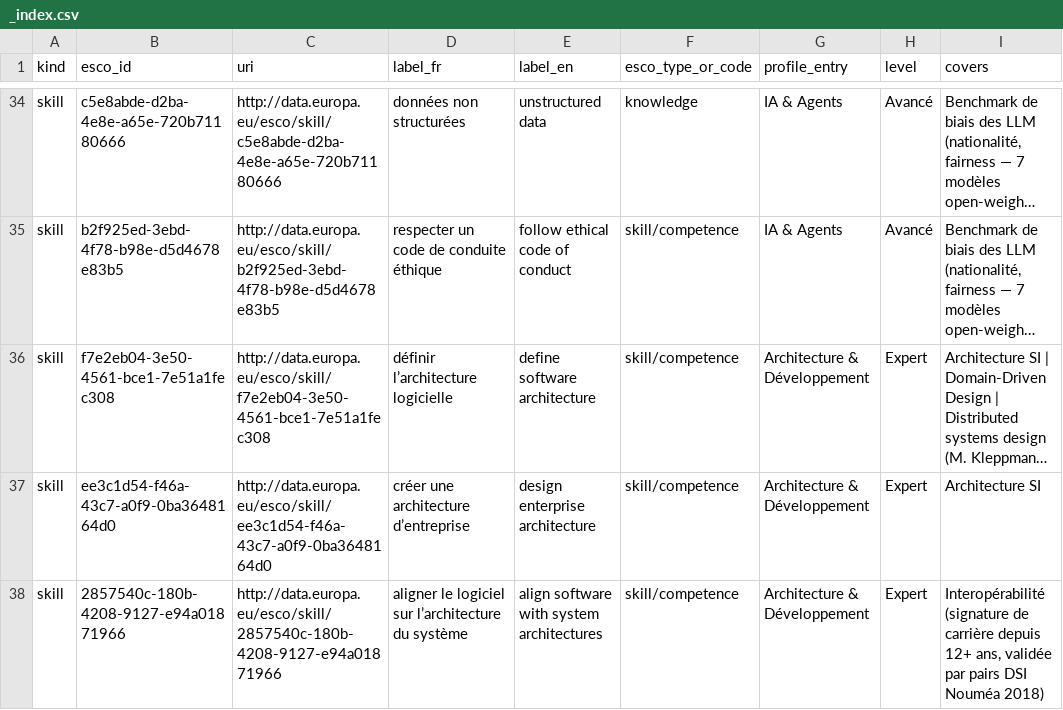
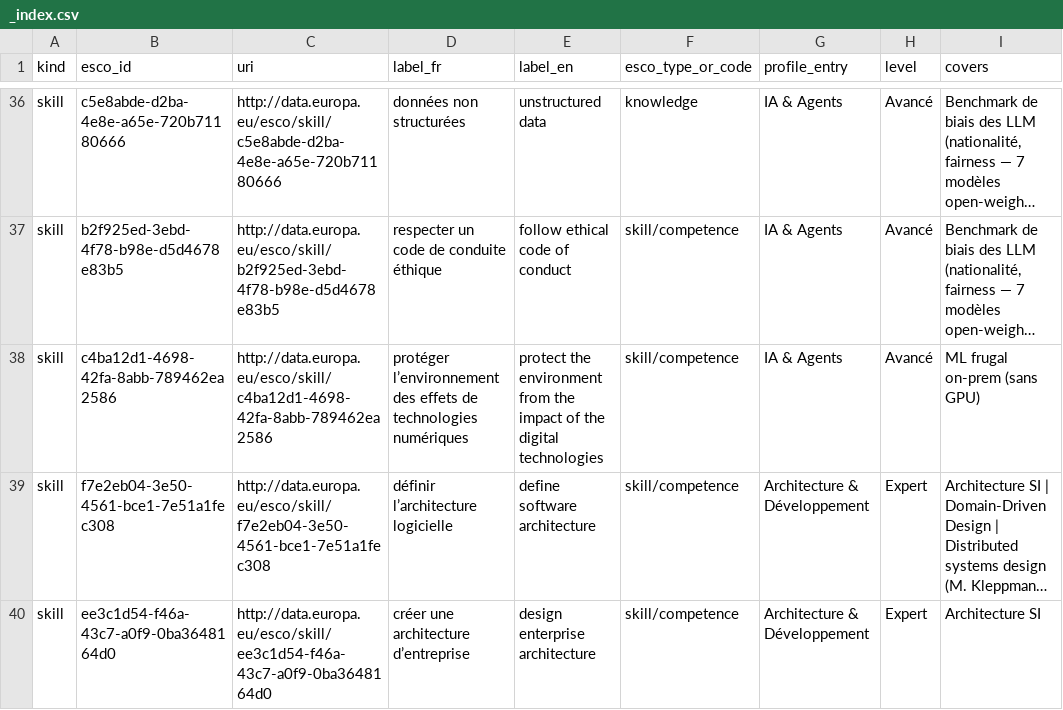
Before and after one commit to adriens/whoami, a CSV file: data/esco/_index.csv, drawn as a sheet; only a part is shown, gaps mark what is left out; the shorter side is filled out with more unchanged rows; long unchanged cells end in …; the diff covers the shown part only; the diff names each change by its address in the sheet, - before the commit and + after, or states it on an @@ line.

```diff
--- a/data/esco/_index.csv
+++ b/data/esco/_index.csv
+row 38: skill | c4ba12d1-4698-42fa-8abb-789462ea2586 | http://data.europa.eu/esco/skill/c4ba12d1-4698-42fa-8abb-789462ea2586 | protéger l’environnement des effets de technologies numériques | protect the environment from the impact of the digital technologies | skill/competence | IA & Agents | Avancé | ML frugal on-prem (sans GPU)
```
Also changed, not shown: 16 added rows elsewhere in this file, 1 other file.
